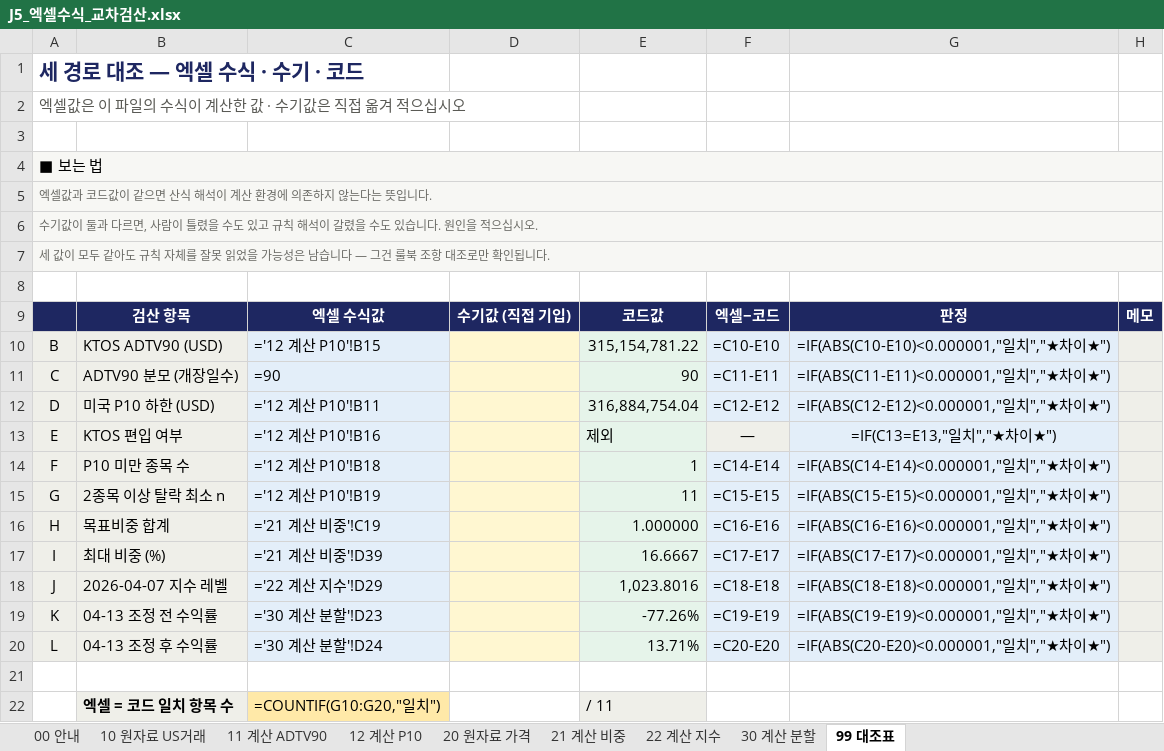
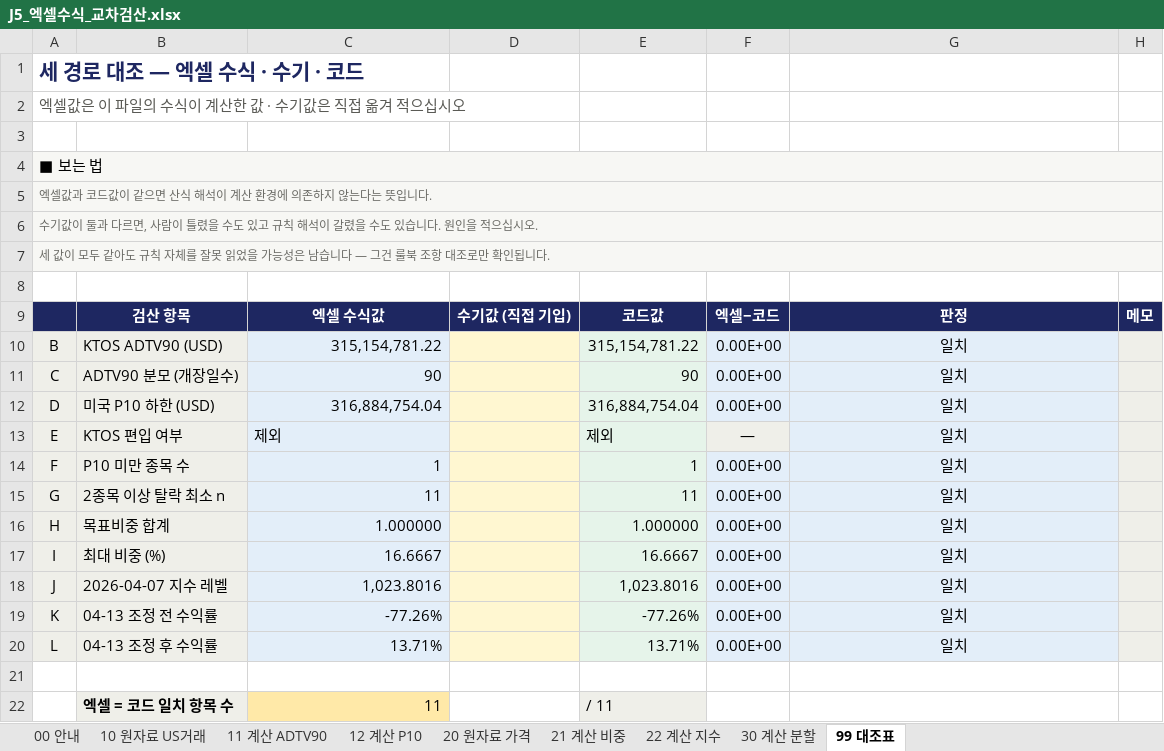
Before and after one commit to larkrark/AIQuant-3rd-project, an Excel workbook: 06_코드/qa/manual_check/J5_엑셀수식_교차검산.xlsx, sheet 99 대조표, drawn as a sheet; values as stored, in another font and other column widths than the file's, no borders; formulas without a stored value are shown as written; the diff names each change by its address in the sheet, - before the commit and + after, or states it on an @@ line.

```diff
--- a/06_코드/qa/manual_check/J5_엑셀수식_교차검산.xlsx (sheet 99 대조표)
+++ b/06_코드/qa/manual_check/J5_엑셀수식_교차검산.xlsx (sheet 99 대조표)
-C10: ='12 계산 P10'!B15
+C10: 315,154,781.22
-F10: =C10-E10
+F10: 0.00E+00
-G10: =IF(ABS(C10-E10)<0.000001,"일치","★차이★")
+G10: 일치
-C11: =90
+C11: 90
-F11: =C11-E11
+F11: 0.00E+00
-G11: =IF(ABS(C11-E11)<0.000001,"일치","★차이★")
+G11: 일치
-C12: ='12 계산 P10'!B11
+C12: 316,884,754.04
-F12: =C12-E12
+F12: 0.00E+00
-G12: =IF(ABS(C12-E12)<0.000001,"일치","★차이★")
+G12: 일치
-C13: ='12 계산 P10'!B16
+C13: 제외
-G13: =IF(C13=E13,"일치","★차이★")
+G13: 일치
-C14: ='12 계산 P10'!B18
+C14: 1
-F14: =C14-E14
+F14: 0.00E+00
-G14: =IF(ABS(C14-E14)<0.000001,"일치","★차이★")
+G14: 일치
-C15: ='12 계산 P10'!B19
+C15: 11
-F15: =C15-E15
+F15: 0.00E+00
-G15: =IF(ABS(C15-E15)<0.000001,"일치","★차이★")
+G15: 일치
-C16: ='21 계산 비중'!C19
+C16: 1.000000
-F16: =C16-E16
+F16: 0.00E+00
-G16: =IF(ABS(C16-E16)<0.000001,"일치","★차이★")
+G16: 일치
-C17: ='21 계산 비중'!D39
+C17: 16.6667
-F17: =C17-E17
+F17: 0.00E+00
-G17: =IF(ABS(C17-E17)<0.000001,"일치","★차이★")
+G17: 일치
-C18: ='22 계산 지수'!D29
+C18: 1,023.8016
-F18: =C18-E18
+F18: 0.00E+00
-G18: =IF(ABS(C18-E18)<0.000001,"일치","★차이★")
+G18: 일치
-C19: ='30 계산 분할'!D23
+C19: -77.26%
-F19: =C19-E19
+F19: 0.00E+00
-G19: =IF(ABS(C19-E19)<0.000001,"일치","★차이★")
+G19: 일치
-C20: ='30 계산 분할'!D24
+C20: 13.71%
-F20: =C20-E20
+F20: 0.00E+00
-G20: =IF(ABS(C20-E20)<0.000001,"일치","★차이★")
+G20: 일치
-C22: =COUNTIF(G10:G20,"일치")
+C22: 11
```
Also changed, not shown: sheet 21 계산 비중, sheet 22 계산 지수, sheet 11 계산 ADTV90, sheet 30 계산 분할, sheet 12 계산 P10, sheet 00 안내, 2 other files.
